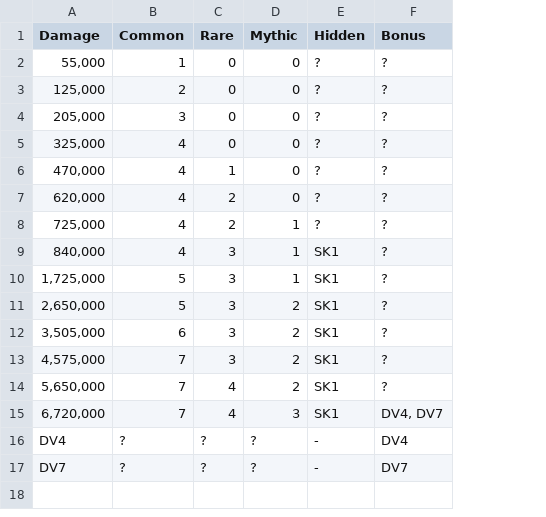
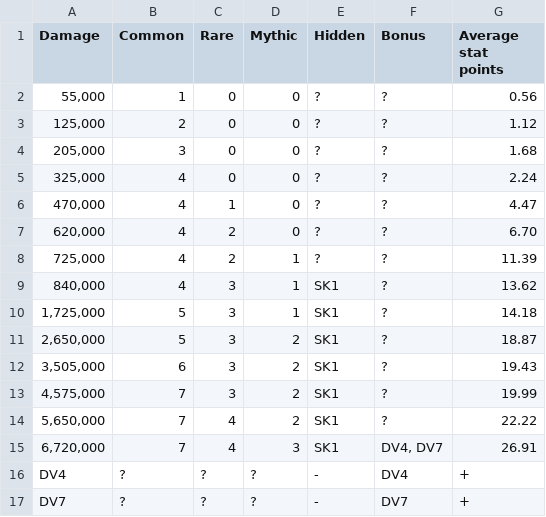
Before and after one commit to Matrix4348/Dragons-of-the-Void---Raid-Loot-Tiers, a CSV file: community-gathered data/Loot tiers and drop data/Regular raids/Fallen Naga Subedar/Hard.csv, drawn as a sheet; the diff names each change by its address in the sheet, - before the commit and + after, or states it on an @@ line.

Commit message:
Update Hard.csv

```diff
--- a/community-gathered data/Loot tiers and drop data/Regular raids/Fallen Naga Subedar/Hard.csv
+++ b/community-gathered data/Loot tiers and drop data/Regular raids/Fallen Naga Subedar/Hard.csv
+column G (Average stat points), rows 2-17: 0.56 | 1.12 | 1.68 | 2.24 | 4.47 | 6.70 | 11.39 | 13.62 | 14.18 | 18.87 | 19.43 | 19.99 | 22.22 | 26.91 | + | +
```
